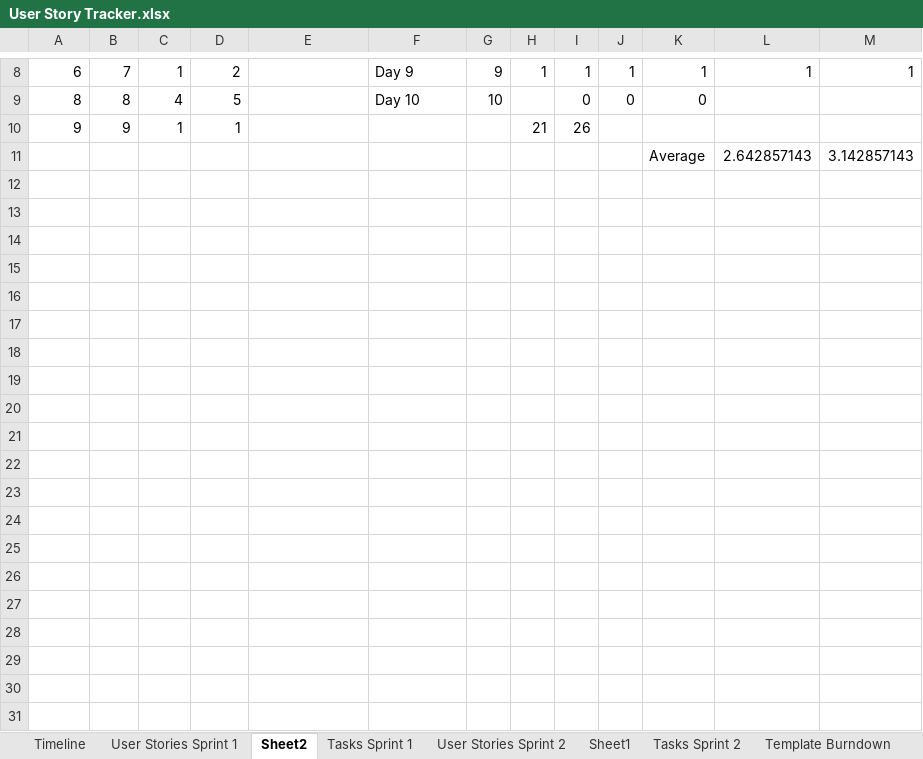
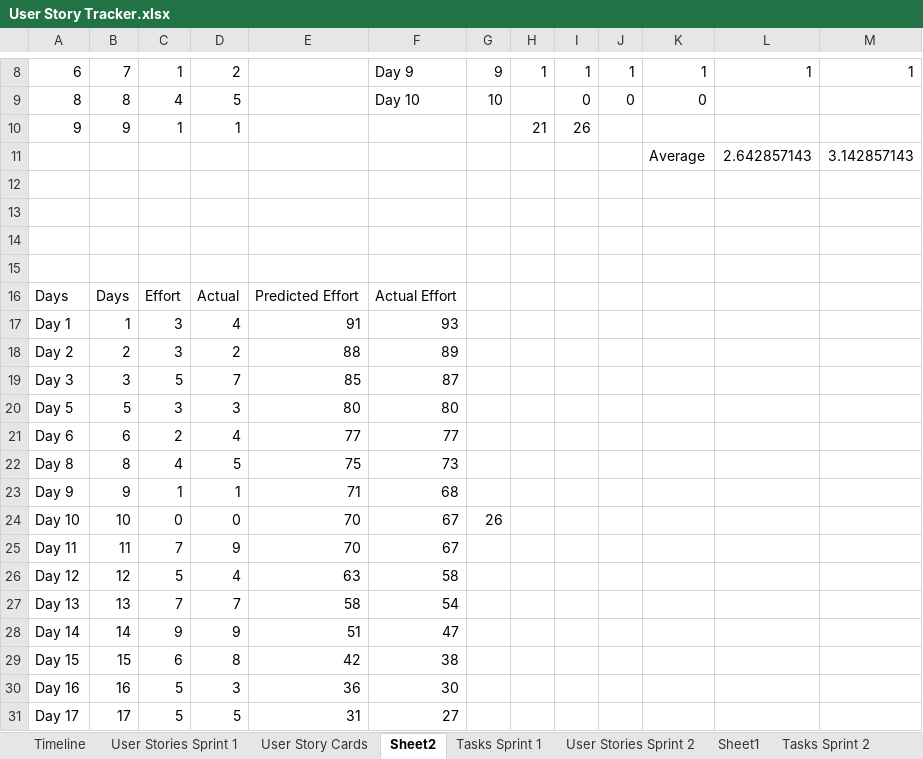
Before and after one commit to Caimpson/ITTeamProject_Documentation, an Excel workbook: User Story Tracker.xlsx, sheet Sheet2, drawn as a sheet; only a part is shown, gaps mark what is left out; values as stored, in another font and other column widths than the file's, no borders; charts and pictures not drawn; the diff covers the shown part only; the diff names each change by its address in the sheet, - before the commit and + after, or states it on an @@ line.

Commit message:
Add files via upload

```diff
--- a/User Story Tracker.xlsx (sheet Sheet2)
+++ b/User Story Tracker.xlsx (sheet Sheet2)
+sheet tab: User Story Cards
+row 12: (empty)
+row 13: (empty)
+row 14: (empty)
+row 15: (empty)
+row 16: Days | Days | Effort | Actual | Predicted Effort | Actual Effort
+row 17: Day 1 | 1 | 3 | 4 | 91 | 93
+row 18: Day 2 | 2 | 3 | 2 | 88 | 89
+row 19: Day 3 | 3 | 5 | 7 | 85 | 87
+row 20: Day 5 | 5 | 3 | 3 | 80 | 80
+row 21: Day 6 | 6 | 2 | 4 | 77 | 77
+row 22: Day 8 | 8 | 4 | 5 | 75 | 73
+row 23: Day 9 | 9 | 1 | 1 | 71 | 68
+row 24: Day 10 | 10 | 0 | 0 | 70 | 67 | 26
+row 25: Day 11 | 11 | 7 | 9 | 70 | 67
+row 26: Day 12 | 12 | 5 | 4 | 63 | 58
+row 27: Day 13 | 13 | 7 | 7 | 58 | 54
+row 28: Day 14 | 14 | 9 | 9 | 51 | 47
+row 29: Day 15 | 15 | 6 | 8 | 42 | 38
+row 30: Day 16 | 16 | 5 | 3 | 36 | 30
+row 31: Day 17 | 17 | 5 | 5 | 31 | 27
```
Also changed, not shown: 30 added rows elsewhere in this sheet, sheet Sheet1, sheet Timeline, formulas that keep their value, charts or pictures.
